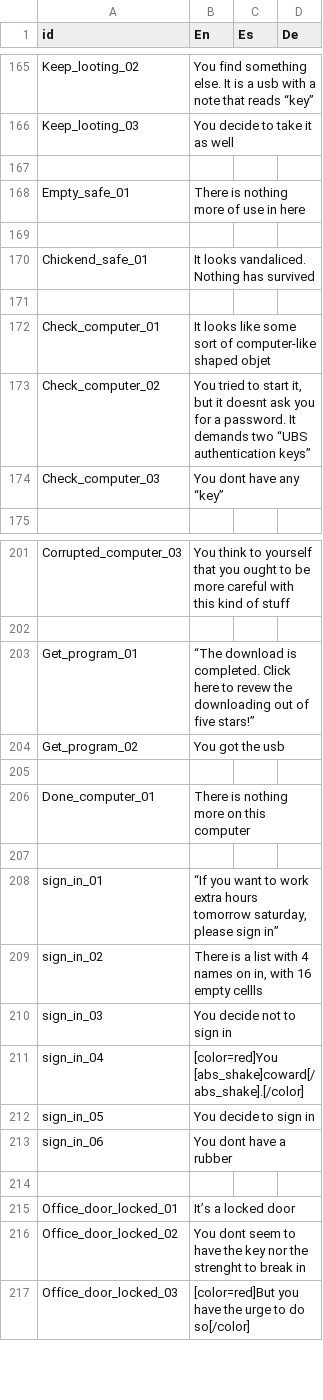
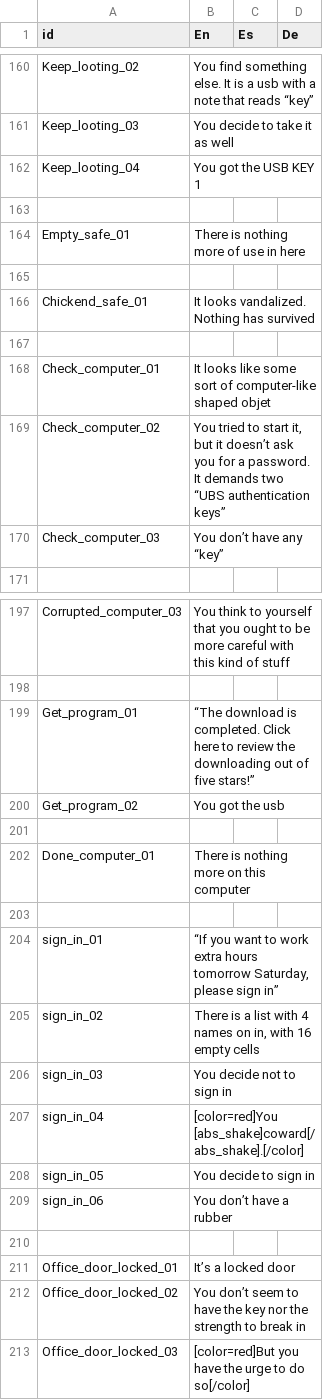
Before and after one commit to NakslolDev/FnafGame, a CSV file: Data/Text_translated.csv, drawn as a sheet; only a part is shown, gaps mark what is left out; the diff covers the shown part only.

```diff
--- a/Data/Text_translated.csv
+++ b/Data/Text_translated.csv
@@ -166,2 +161,3 @@ Keep_looting_02,You find something else. It is a usb with a note that reads “k
 Keep_looting_03,You decide to take it as well,,
+Keep_looting_04,You got the USB KEY 1,,
 ,,,
@@ -169,7 +165,7 @@ Empty_safe_01,There is nothing more of use in here,,
 ,,,
-Chickend_safe_01,It looks vandaliced. Nothing has survived,,
+Chickend_safe_01,It looks vandalized. Nothing has survived,,
 ,,,
 Check_computer_01,It looks like some sort of computer-like shaped objet,,
-Check_computer_02,"You tried to start it, but it doesnt ask you for a password. It demands two “UBS authentication keys”",,
-Check_computer_03,You dont have any “key”,,
+Check_computer_02,"You tried to start it, but it doesn’t ask you for a password. It demands two “UBS authentication keys”",,
+Check_computer_03,You don’t have any “key”,,
 ,,,
@@ -202,3 +198,3 @@ Corrupted_computer_03,You think to yourself that you ought to be more careful wi
 ,,,
-Get_program_01,“The download is completed. Click here to revew the downloading out of five stars!”,,
+Get_program_01,“The download is completed. Click here to review the downloading out of five stars!”,,
 Get_program_02,You got the usb,,
@@ -207,4 +203,4 @@ Done_computer_01,There is nothing more on this computer,,
 ,,,
-sign_in_01,"“If you want to work extra hours tomorrow saturday, please sign in”",,
-sign_in_02,"There is a list with 4 names on in, with 16 empty cellls",,
+sign_in_01,"“If you want to work extra hours tomorrow Saturday, please sign in”",,
+sign_in_02,"There is a list with 4 names on in, with 16 empty cells",,
 sign_in_03,You decide not to sign in,,
@@ -212,6 +208,6 @@ sign_in_04,[color=red]You [abs_shake]coward[/abs_shake].[/color],,
 sign_in_05,You decide to sign in,,
-sign_in_06,You dont have a rubber,,
+sign_in_06,You don’t have a rubber,,
 ,,,
 Office_door_locked_01,It’s a locked door,,
-Office_door_locked_02,You dont seem to have the key nor the strenght to break in,,
+Office_door_locked_02,You don’t seem to have the key nor the strength to break in,,
 Office_door_locked_03,[color=red]But you have the urge to do so[/color],,
```
Also changed, not shown: 7 added rows, 11 removed rows, 1 moved row and 10 edited cells elsewhere in this file, 15 other files.
